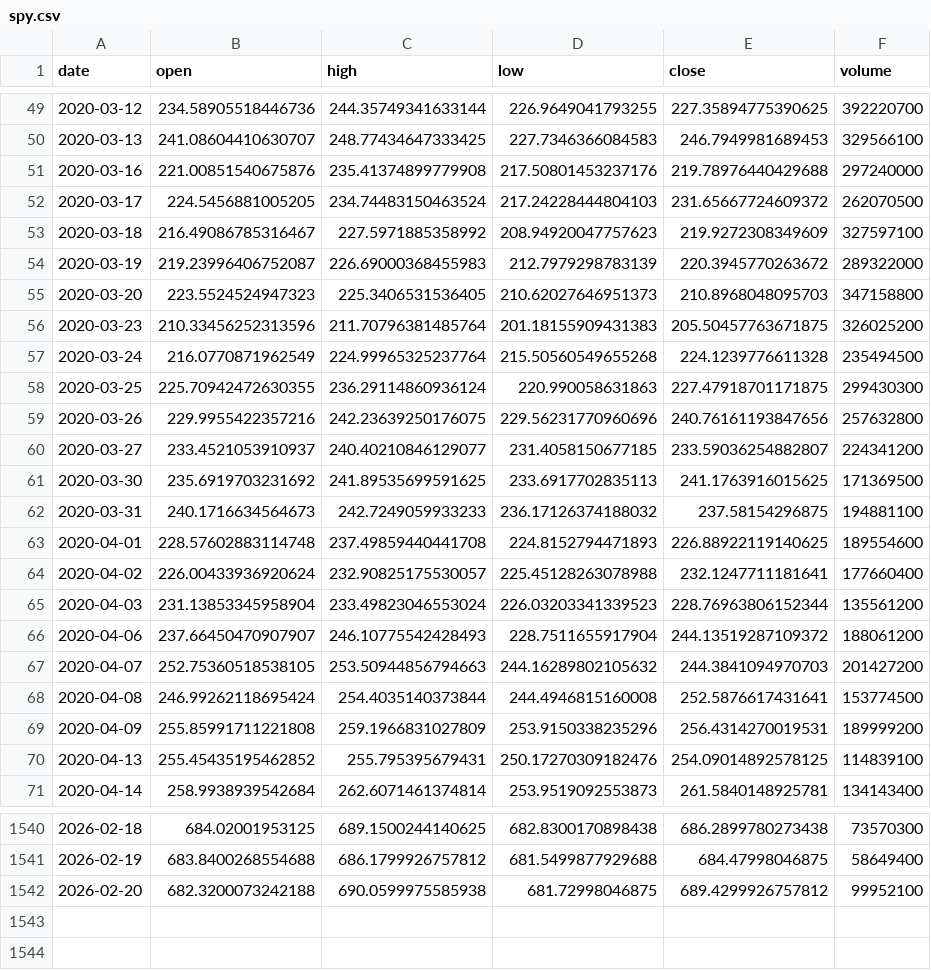
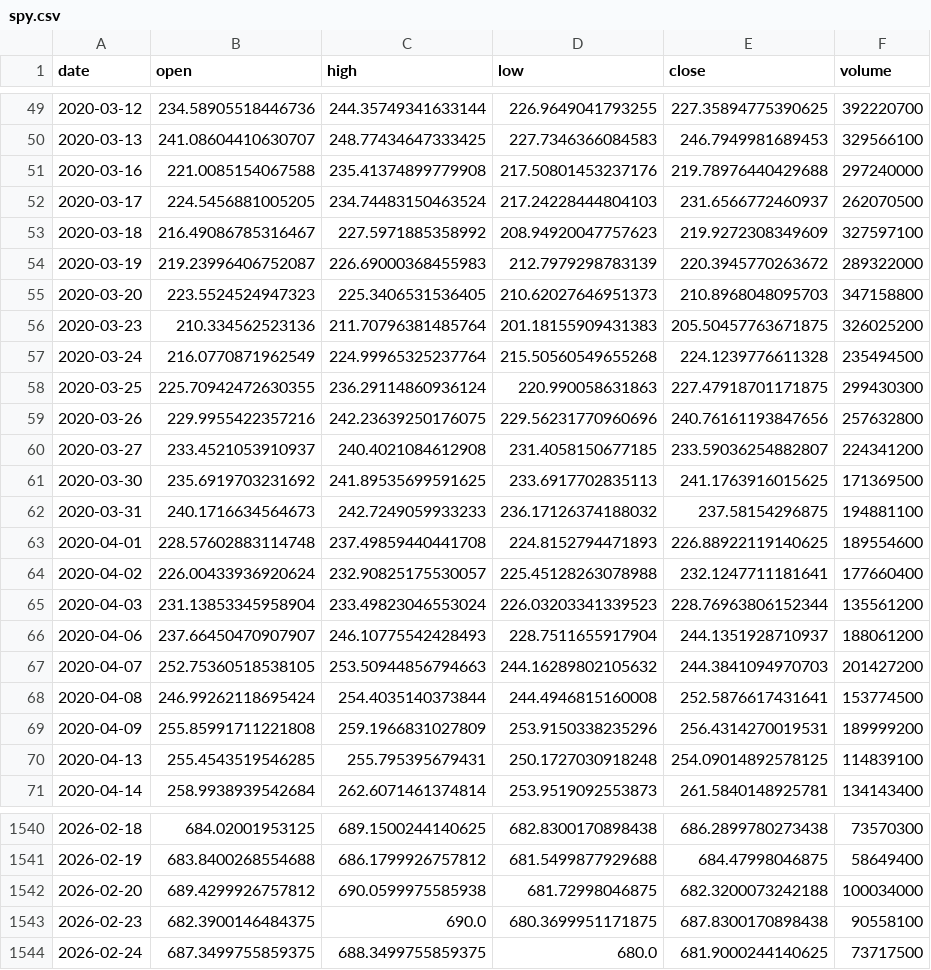
Before and after one commit to stoneskin/StockPredictor, a CSV file: data/cache/spy.csv, drawn as a sheet; only a part is shown, gaps mark what is left out.

```diff
--- a/data/cache/spy.csv
+++ b/data/cache/spy.csv
@@ -50,4 +50,4 @@ date,open,high,low,close,volume
 2020-03-13,241.08604410630707,248.77434647333425,227.7346366084583,246.7949981689453,329566100
-2020-03-16,221.00851540675876,235.41374899779908,217.50801453237176,219.78976440429688,297240000
-2020-03-17,224.5456881005205,234.74483150463524,217.24228444804103,231.65667724609372,262070500
+2020-03-16,221.0085154067588,235.41374899779908,217.50801453237176,219.78976440429688,297240000
+2020-03-17,224.5456881005205,234.74483150463524,217.24228444804103,231.6566772460937,262070500
 2020-03-18,216.49086785316467,227.5971885358992,208.94920047757623,219.9272308349609,327597100
@@ -55,3 +55,3 @@ date,open,high,low,close,volume
 2020-03-20,223.5524524947323,225.3406531536405,210.62027646951373,210.8968048095703,347158800
-2020-03-23,210.33456252313596,211.70796381485764,201.18155909431383,205.50457763671875,326025200
+2020-03-23,210.334562523136,211.70796381485764,201.18155909431383,205.50457763671875,326025200
 2020-03-24,216.0770871962549,224.99965325237764,215.50560549655268,224.1239776611328,235494500
@@ -59,3 +59,3 @@ date,open,high,low,close,volume
 2020-03-26,229.9955422357216,242.23639250176075,229.56231770960696,240.76161193847656,257632800
-2020-03-27,233.4521053910937,240.40210846129077,231.4058150677185,233.59036254882807,224341200
+2020-03-27,233.4521053910937,240.4021084612908,231.4058150677185,233.59036254882807,224341200
 2020-03-30,235.6919703231692,241.89535699591625,233.6917702835113,241.1763916015625,171369500
@@ -65,3 +65,3 @@ date,open,high,low,close,volume
 2020-04-03,231.13853345958904,233.49823046553024,226.03203341339523,228.76963806152344,135561200
-2020-04-06,237.66450470907907,246.10775542428493,228.7511655917904,244.13519287109372,188061200
+2020-04-06,237.66450470907907,246.10775542428493,228.7511655917904,244.1351928710937,188061200
 2020-04-07,252.75360518538105,253.50944856794663,244.16289802105632,244.3841094970703,201427200
@@ -69,3 +69,3 @@ date,open,high,low,close,volume
 2020-04-09,255.85991711221808,259.1966831027809,253.9150338235296,256.4314270019531,189999200
-2020-04-13,255.45435195462852,255.795395679431,250.17270309182476,254.09014892578125,114839100
+2020-04-13,255.4543519546285,255.795395679431,250.1727030918248,254.09014892578125,114839100
 2020-04-14,258.9938939542684,262.6071461374814,253.9519092553873,261.5840148925781,134143400
@@ -1541,2 +1541,4 @@ date,open,high,low,close,volume
 2026-02-19,683.8400268554688,686.1799926757812,681.5499877929688,684.47998046875,58649400
-2026-02-20,682.3200073242188,690.0599975585938,681.72998046875,689.4299926757812,99952100
+2026-02-20,689.4299926757812,690.0599975585938,681.72998046875,682.3200073242188,100034000
+2026-02-23,682.3900146484375,690.0,680.3699951171875,687.8300170898438,90558100
+2026-02-24,687.3499755859375,688.3499755859375,680.0,681.9000244140625,73717500
```
Also changed, not shown: data/cache/qqq.csv, 10 other files.
